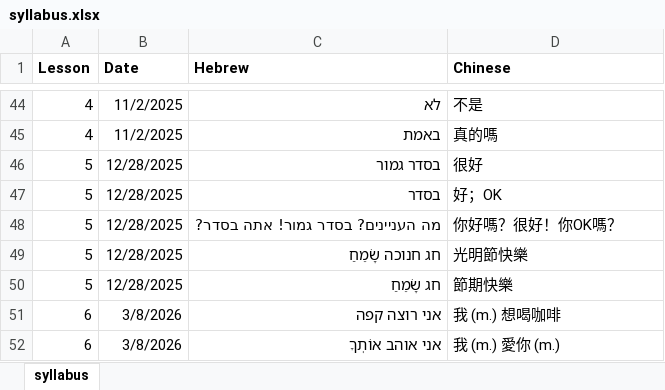
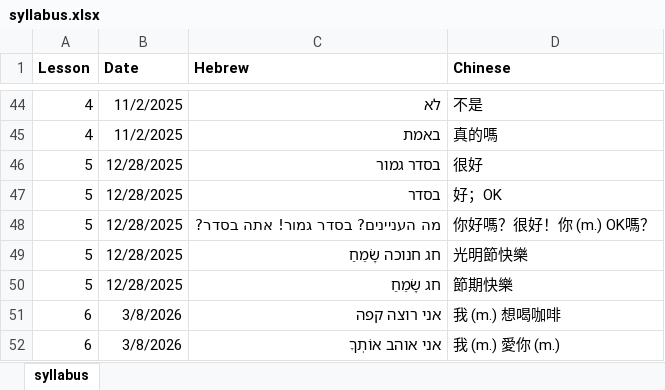
Before and after one commit to learnhebrew/learnhebrew.github.io, an Excel workbook: syllabus.xlsx, sheet syllabus, drawn as a sheet; only a part is shown, gaps mark what is left out; values as stored, in another font and other column widths than the file's, no borders; the diff names each change by its address in the sheet, - before the commit and + after, or states it on an @@ line.

```diff
--- a/syllabus.xlsx (sheet syllabus)
+++ b/syllabus.xlsx (sheet syllabus)
-D48 (Chinese): 你好嗎？很好！你OK嗎？
+D48 (Chinese): 你好嗎？很好！你 (m.) OK嗎？
```
Also changed, not shown: 1 other file.
